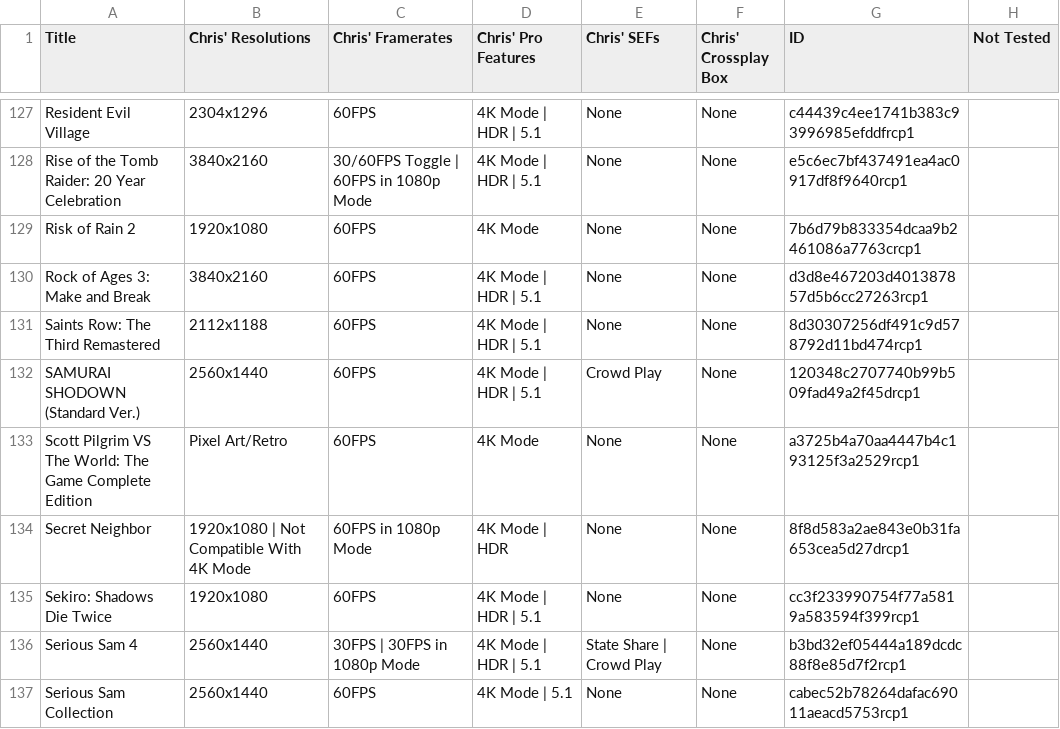
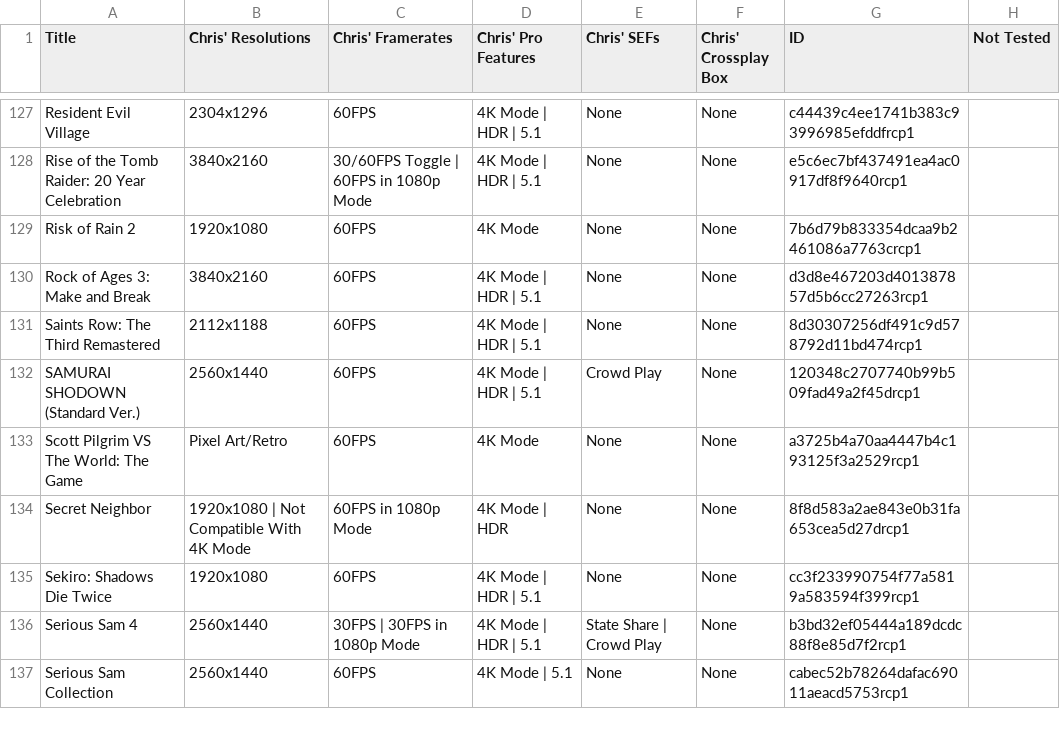
Before and after one commit to ChristopherKlay/StadiaEnhanced, a CSV file: include/extdatabase.csv, drawn as a sheet; only a part is shown, gaps mark what is left out; the diff covers the shown part only.

```diff
--- a/include/extdatabase.csv
+++ b/include/extdatabase.csv
@@ -132,3 +132,3 @@ Saints Row: The Third Remastered,2112x1188,60FPS,4K Mode | HDR | 5.1,None,None,8
 SAMURAI SHODOWN (Standard Ver.),2560x1440,60FPS,4K Mode | HDR | 5.1,Crowd Play,None,120348c2707740b99b509fad49a2f45drcp1,
-Scott Pilgrim VS The World: The Game Complete Edition,Pixel Art/Retro,60FPS,4K Mode,None,None,a3725b4a70aa4447b4c193125f3a2529rcp1,
+Scott Pilgrim VS The World: The Game,Pixel Art/Retro,60FPS,4K Mode,None,None,a3725b4a70aa4447b4c193125f3a2529rcp1,
 Secret Neighbor,1920x1080 | Not Compatible With 4K Mode,60FPS in 1080p Mode,4K Mode | HDR,None,None,8f8d583a2ae843e0b31fa653cea5d27drcp1,
```
Also changed, not shown: 1 added row and 20 edited cells elsewhere in this file.
